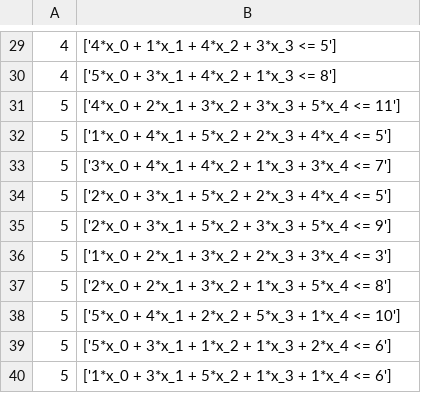
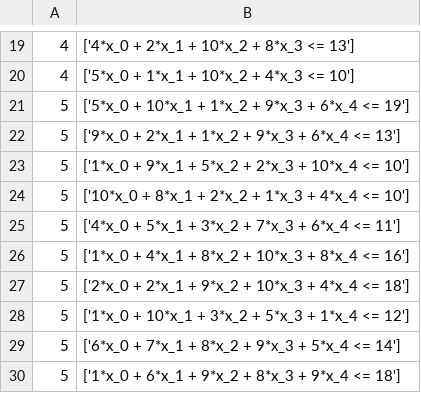
Before and after one commit to Vilcius/constraint_gadgets, a CSV file: data/knapsack_constraints.csv, drawn as a sheet; only a part is shown, gaps mark what is left out; the diff covers the shown part only.

```diff
--- a/data/knapsack_constraints.csv
+++ b/data/knapsack_constraints.csv
@@ -29,12 +19,12 @@
-4; ['4*x_0 + 1*x_1 + 4*x_2 + 3*x_3 <= 5']
-4; ['5*x_0 + 3*x_1 + 4*x_2 + 1*x_3 <= 8']
-5; ['4*x_0 + 2*x_1 + 3*x_2 + 3*x_3 + 5*x_4 <= 11']
-5; ['1*x_0 + 4*x_1 + 5*x_2 + 2*x_3 + 4*x_4 <= 5']
-5; ['3*x_0 + 4*x_1 + 4*x_2 + 1*x_3 + 3*x_4 <= 7']
-5; ['2*x_0 + 3*x_1 + 5*x_2 + 2*x_3 + 4*x_4 <= 5']
-5; ['2*x_0 + 3*x_1 + 5*x_2 + 3*x_3 + 5*x_4 <= 9']
-5; ['1*x_0 + 2*x_1 + 3*x_2 + 2*x_3 + 3*x_4 <= 3']
-5; ['2*x_0 + 2*x_1 + 3*x_2 + 1*x_3 + 5*x_4 <= 8']
-5; ['5*x_0 + 4*x_1 + 2*x_2 + 5*x_3 + 1*x_4 <= 10']
-5; ['5*x_0 + 3*x_1 + 1*x_2 + 1*x_3 + 2*x_4 <= 6']
-5; ['1*x_0 + 3*x_1 + 5*x_2 + 1*x_3 + 1*x_4 <= 6']
+4; ['4*x_0 + 2*x_1 + 10*x_2 + 8*x_3 <= 13']
+4; ['5*x_0 + 1*x_1 + 10*x_2 + 4*x_3 <= 10']
+5; ['5*x_0 + 10*x_1 + 1*x_2 + 9*x_3 + 6*x_4 <= 19']
+5; ['9*x_0 + 2*x_1 + 1*x_2 + 9*x_3 + 6*x_4 <= 13']
+5; ['1*x_0 + 9*x_1 + 5*x_2 + 2*x_3 + 10*x_4 <= 10']
+5; ['10*x_0 + 8*x_1 + 2*x_2 + 1*x_3 + 4*x_4 <= 10']
+5; ['4*x_0 + 5*x_1 + 3*x_2 + 7*x_3 + 6*x_4 <= 11']
+5; ['1*x_0 + 4*x_1 + 8*x_2 + 10*x_3 + 8*x_4 <= 16']
+5; ['2*x_0 + 2*x_1 + 9*x_2 + 10*x_3 + 4*x_4 <= 18']
+5; ['1*x_0 + 10*x_1 + 3*x_2 + 5*x_3 + 1*x_4 <= 12']
+5; ['6*x_0 + 7*x_1 + 8*x_2 + 9*x_3 + 5*x_4 <= 14']
+5; ['1*x_0 + 6*x_1 + 9*x_2 + 8*x_3 + 9*x_4 <= 18']
```
Also changed, not shown: 10 removed rows and 18 edited cells elsewhere in this file, data/quadratic_knapsack_constraints.csv, 15 other files.
